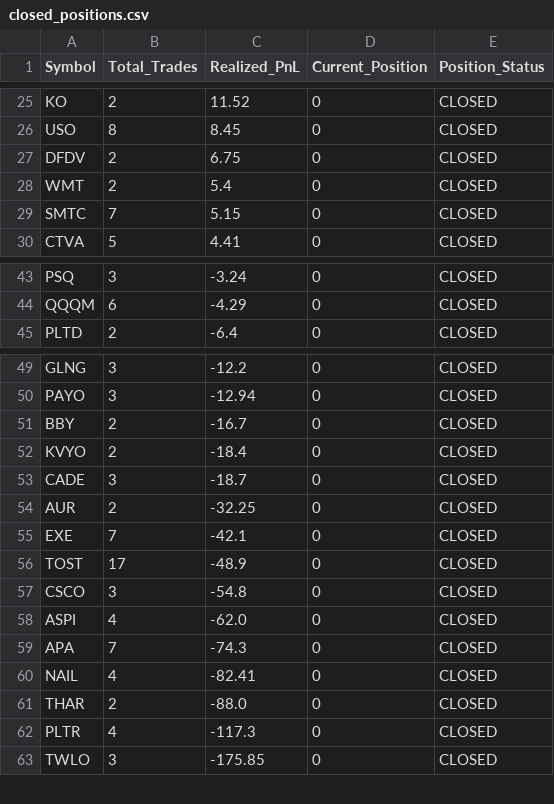
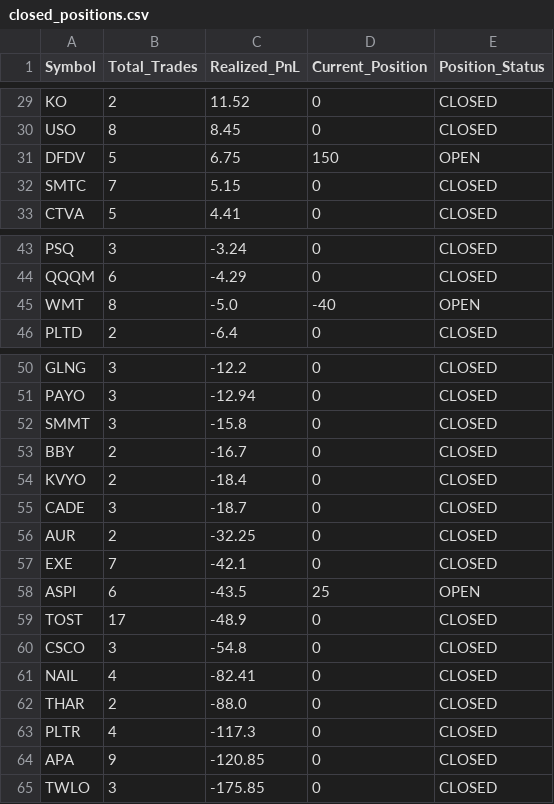
Before and after one commit to JonesJakeRyan/portfolio-site, a CSV file: closed_positions.csv, drawn as a sheet; only a part is shown, gaps mark what is left out; the diff covers the shown part only.

```diff
--- a/closed_positions.csv
+++ b/closed_positions.csv
@@ -26,4 +30,3 @@ KO,2,11.52,0,CLOSED
 USO,8,8.45,0,CLOSED
-DFDV,2,6.75,0,CLOSED
-WMT,2,5.4,0,CLOSED
+DFDV,5,6.75,150,OPEN
 SMTC,7,5.15,0,CLOSED
@@ -44,2 +44,3 @@ PSQ,3,-3.24,0,CLOSED
 QQQM,6,-4.29,0,CLOSED
+WMT,8,-5.0,-40,OPEN
 PLTD,2,-6.4,0,CLOSED
@@ -50,2 +51,3 @@ GLNG,3,-12.2,0,CLOSED
 PAYO,3,-12.94,0,CLOSED
+SMMT,3,-15.8,0,CLOSED
 BBY,2,-16.7,0,CLOSED
@@ -55,6 +57,5 @@ AUR,2,-32.25,0,CLOSED
 EXE,7,-42.1,0,CLOSED
+ASPI,6,-43.5,25,OPEN
 TOST,17,-48.9,0,CLOSED
 CSCO,3,-54.8,0,CLOSED
-ASPI,4,-62.0,0,CLOSED
-APA,7,-74.3,0,CLOSED
 NAIL,4,-82.41,0,CLOSED
@@ -62,2 +63,3 @@ THAR,2,-88.0,0,CLOSED
 PLTR,4,-117.3,0,CLOSED
+APA,9,-120.85,0,CLOSED
 TWLO,3,-175.85,0,CLOSED
```
Also changed, not shown: 6 added rows, 5 removed rows and 8 edited cells elsewhere in this file, Webull_Orders_Records.csv, account_summary.csv, 1 other file.
